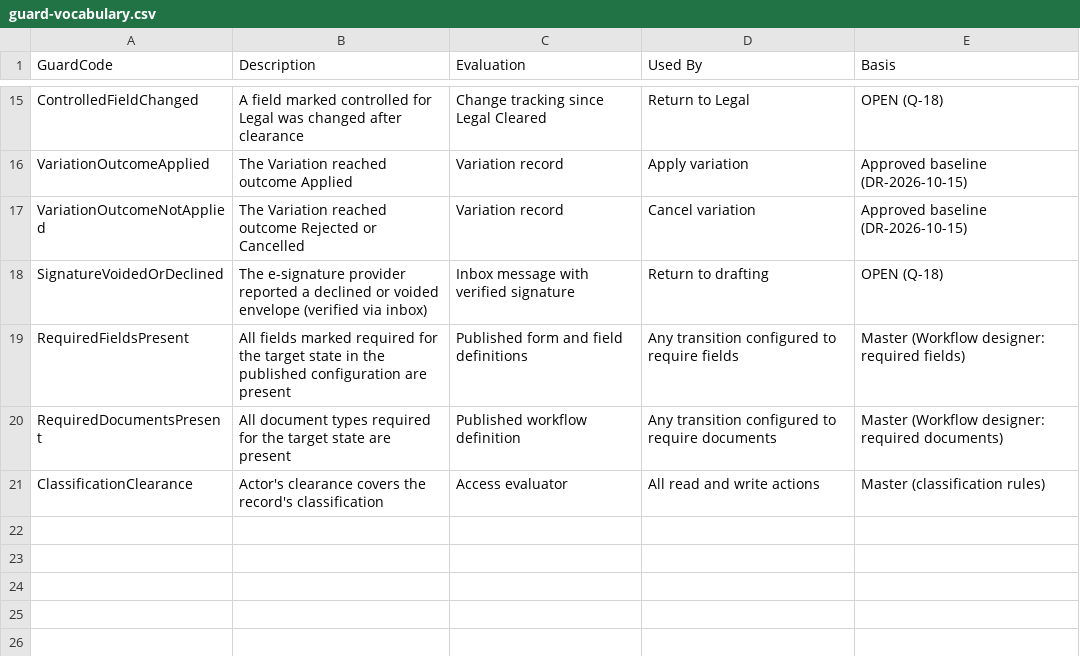
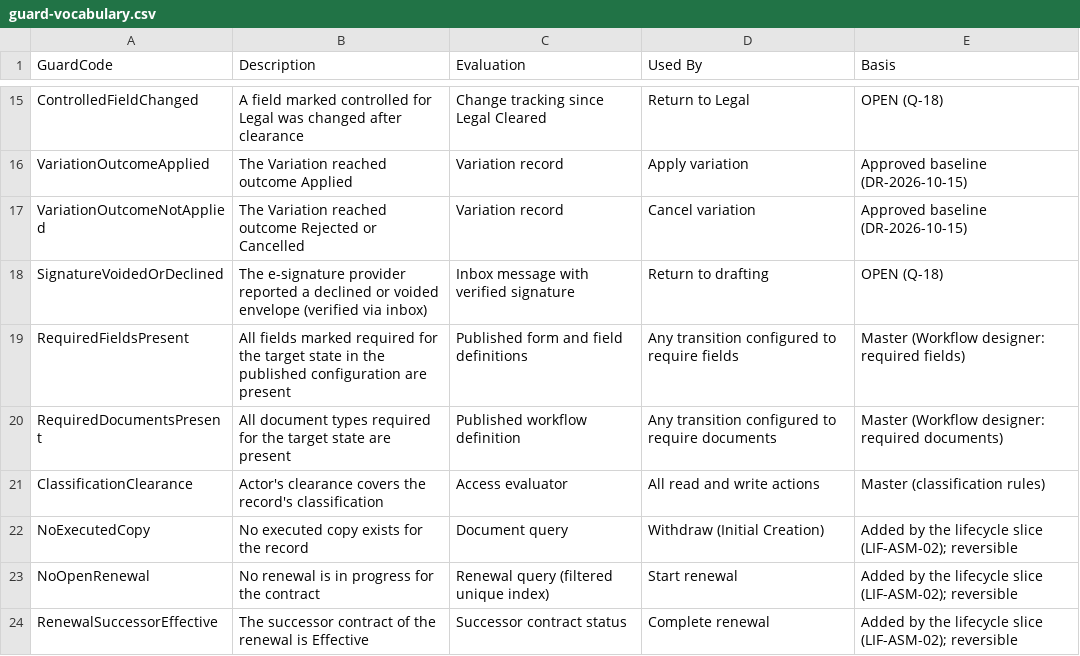
Before and after one commit to Jeffa90/ContractMGMT, a CSV file: requirements/04-workflows/guard-vocabulary.csv, drawn as a sheet; only a part is shown, gaps mark what is left out.

```diff
--- a/requirements/04-workflows/guard-vocabulary.csv
+++ b/requirements/04-workflows/guard-vocabulary.csv
@@ -21 +21,4 @@ RequiredDocumentsPresent,All document types required for the target state are pr
 ClassificationClearance,Actor's clearance covers the record's classification,Access evaluator,All read and write actions,Master (classification rules)
+NoExecutedCopy,No executed copy exists for the record,Document query,Withdraw (Initial Creation),Added by the lifecycle slice (LIF-ASM-02); reversible
+NoOpenRenewal,No renewal is in progress for the contract,Renewal query (filtered unique index),Start renewal,Added by the lifecycle slice (LIF-ASM-02); reversible
+RenewalSuccessorEffective,The successor contract of the renewal is Effective,Successor contract status,Complete renewal,Added by the lifecycle slice (LIF-ASM-02); reversible
```
Also changed, not shown: requirements/02-reference/reference-lookups.csv, requirements/04-workflows/status-transitions-supplemental.csv, 21 other files.
